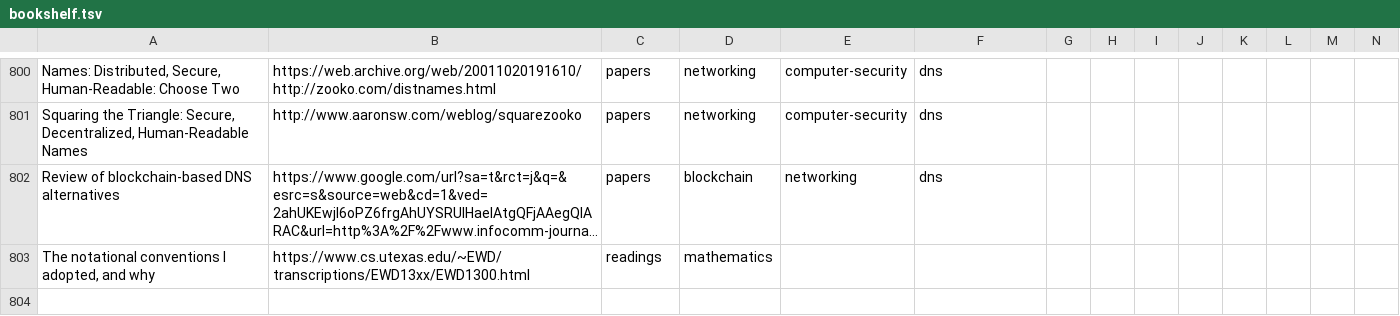
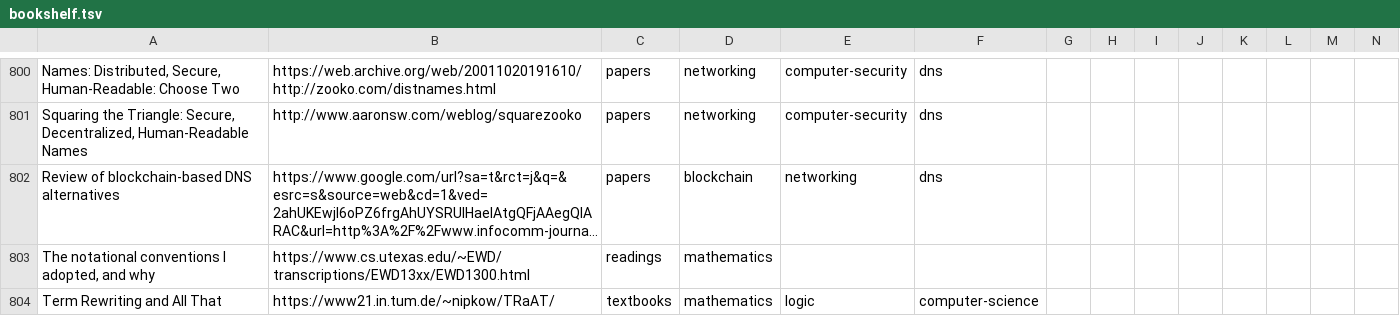
Before and after one commit to marcofavorito/my-bookshelf, a TSV file: bookshelf.tsv, drawn as a sheet; only a part is shown, gaps mark what is left out; long unchanged cells end in …; rows hold the shown columns only; the diff names each change by its address in the sheet, - before the commit and + after, or states it on an @@ line.

Commit message:
add term rewriting

```diff
--- a/bookshelf.tsv
+++ b/bookshelf.tsv
+row 804: Term Rewriting and All That | https://www21.in.tum.de/~nipkow/TRaAT/ | textbooks | mathematics | logic | computer-science
```
